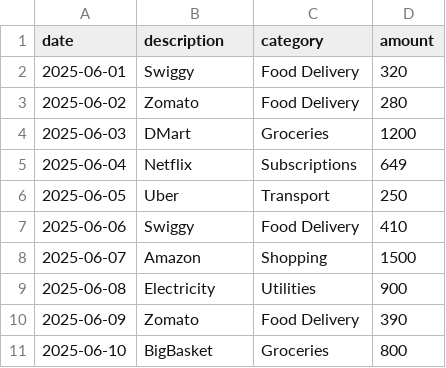
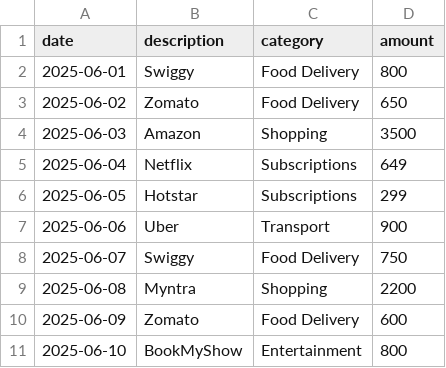
Before and after one commit to MR-HUMAN08/A-eye, a CSV file: finpath/backend/memory/demo_inputs/mcp-session-1776461925812_transactions.csv, drawn as a sheet.

```diff
--- a/finpath/backend/memory/demo_inputs/mcp-session-1776461925812_transactions.csv
+++ b/finpath/backend/memory/demo_inputs/mcp-session-1776461925812_transactions.csv
@@ -1,11 +1,11 @@
 date,description,category,amount
-2025-06-01,Swiggy,Food Delivery,320
-2025-06-02,Zomato,Food Delivery,280
-2025-06-03,DMart,Groceries,1200
+2025-06-01,Swiggy,Food Delivery,800
+2025-06-02,Zomato,Food Delivery,650
+2025-06-03,Amazon,Shopping,3500
 2025-06-04,Netflix,Subscriptions,649
-2025-06-05,Uber,Transport,250
-2025-06-06,Swiggy,Food Delivery,410
-2025-06-07,Amazon,Shopping,1500
-2025-06-08,Electricity,Utilities,900
-2025-06-09,Zomato,Food Delivery,390
-2025-06-10,BigBasket,Groceries,800
+2025-06-05,Hotstar,Subscriptions,299
+2025-06-06,Uber,Transport,900
+2025-06-07,Swiggy,Food Delivery,750
+2025-06-08,Myntra,Shopping,2200
+2025-06-09,Zomato,Food Delivery,600
+2025-06-10,BookMyShow,Entertainment,800
```
Also changed, not shown: 25 other files.
